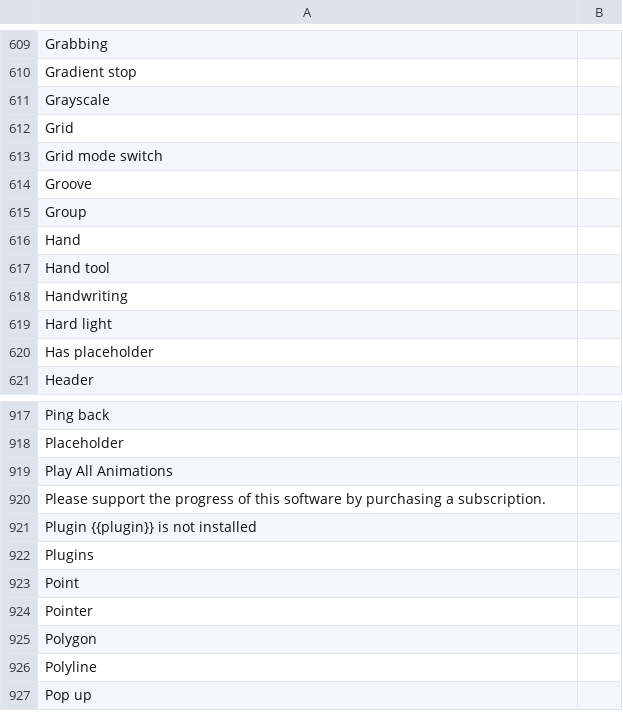
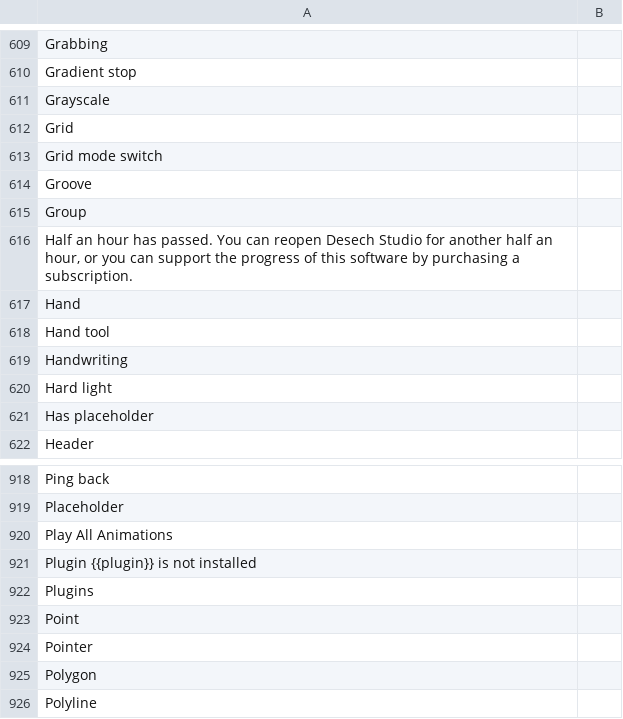
Before and after one commit to desech/desech-studio, a CSV file: build/i18n/ro.csv, drawn as a sheet; only a part is shown, gaps mark what is left out; the shorter side is filled out with more unchanged rows.

```diff
--- a/build/i18n/ro.csv
+++ b/build/i18n/ro.csv
@@ -615,2 +615,3 @@
 "Group",
+"Half an hour has passed. You can reopen Desech Studio for another half an hour, or you can support the progress of this software by purchasing a subscription.",
 "Hand",
@@ -919,3 +920,2 @@
 "Play All Animations",
-"Please support the progress of this software by purchasing a subscription.",
 "Plugin {{plugin}} is not installed",
```
Also changed, not shown: build/i18n/template.csv, 5 other files.
